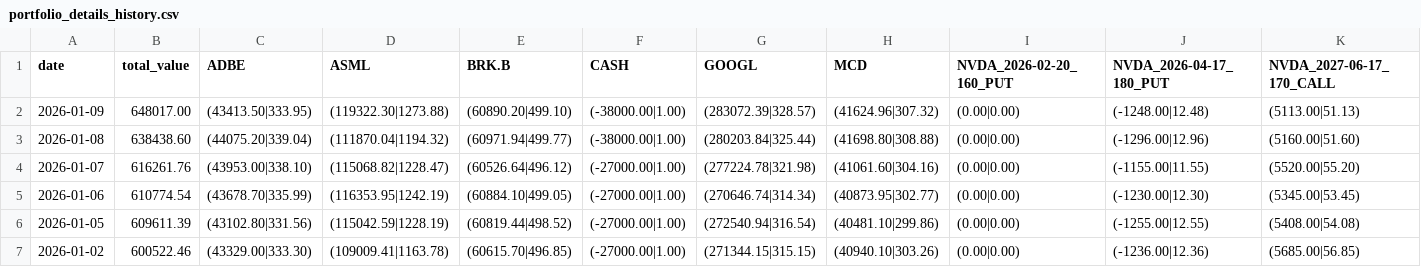
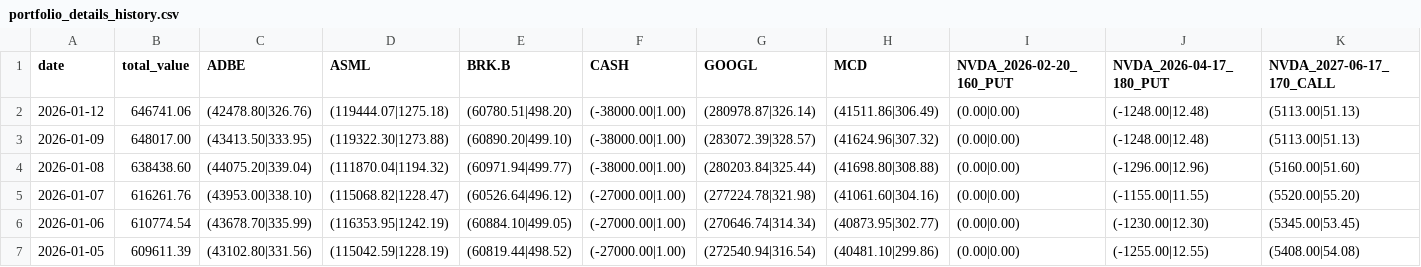
Before and after one commit to qingsongxi/stock, a CSV file: data/portfolio_details_history.csv, drawn as a sheet; only a part is shown; the shorter side is filled out with more unchanged rows; rows hold the shown columns only; the diff names each change by its address in the sheet, - before the commit and + after, or states it on an @@ line.

```diff
--- a/data/portfolio_details_history.csv
+++ b/data/portfolio_details_history.csv
+row 2: 2026-01-12 | 646741.06 | (42478.80|326.76) | (119444.07|1275.18) | (60780.51|498.20) | (-38000.00|1.00) | (280978.87|326.14) | (41511.86|306.49) | (0.00|0.00) | (-1248.00|12.48) | (5113.00|51.13)
```
Also changed, not shown: 6 other files.
